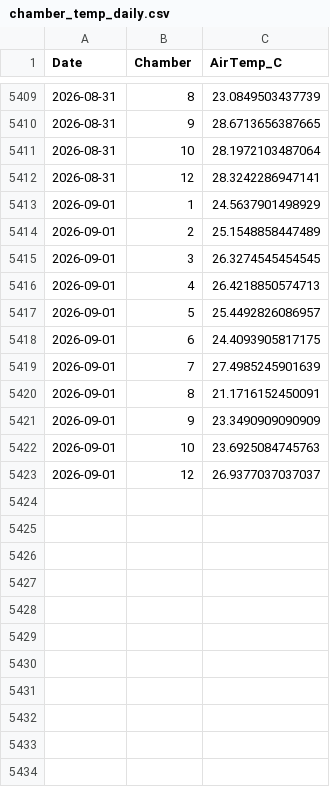
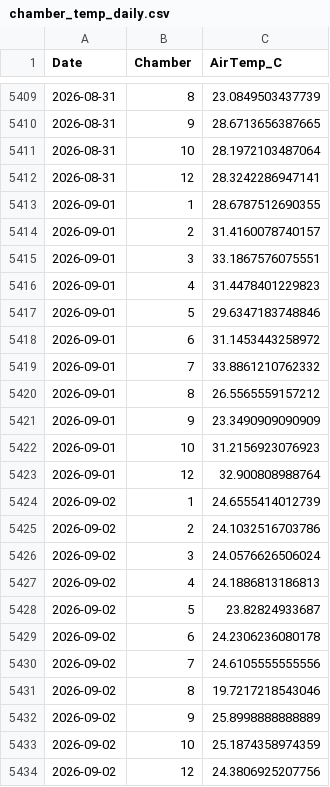
Before and after one commit to abbylewis/GENX_flux_data, a CSV file: processed_data/chamber_temp_daily.csv, drawn as a sheet; only a part is shown, gaps mark what is left out.

```diff
--- a/processed_data/chamber_temp_daily.csv
+++ b/processed_data/chamber_temp_daily.csv
@@ -5412,12 +5412,23 @@
 2026-08-31,12,28.3242286947141
-2026-09-01,1,24.5637901498929
-2026-09-01,2,25.1548858447489
-2026-09-01,3,26.3274545454545
-2026-09-01,4,26.4218850574713
-2026-09-01,5,25.4492826086957
-2026-09-01,6,24.4093905817175
-2026-09-01,7,27.4985245901639
-2026-09-01,8,21.1716152450091
+2026-09-01,1,28.6787512690355
+2026-09-01,2,31.4160078740157
+2026-09-01,3,33.1867576075551
+2026-09-01,4,31.4478401229823
+2026-09-01,5,29.6347183748846
+2026-09-01,6,31.1453443258972
+2026-09-01,7,33.8861210762332
+2026-09-01,8,26.5565559157212
 2026-09-01,9,23.3490909090909
-2026-09-01,10,23.6925084745763
-2026-09-01,12,26.9377037037037
+2026-09-01,10,31.2156923076923
+2026-09-01,12,32.900808988764
+2026-09-02,1,24.6555414012739
+2026-09-02,2,24.1032516703786
+2026-09-02,3,24.0576626506024
+2026-09-02,4,24.1886813186813
+2026-09-02,5,23.82824933687
+2026-09-02,6,24.2306236080178
+2026-09-02,7,24.6105555555556
+2026-09-02,8,19.7217218543046
+2026-09-02,9,25.8998888888889
+2026-09-02,10,25.1874358974359
+2026-09-02,12,24.3806925207756
```
Also changed, not shown: processed_data/soil_temp_daily.csv, 12 other files.
